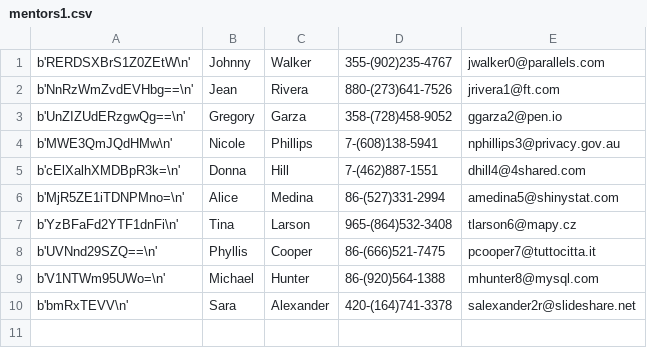
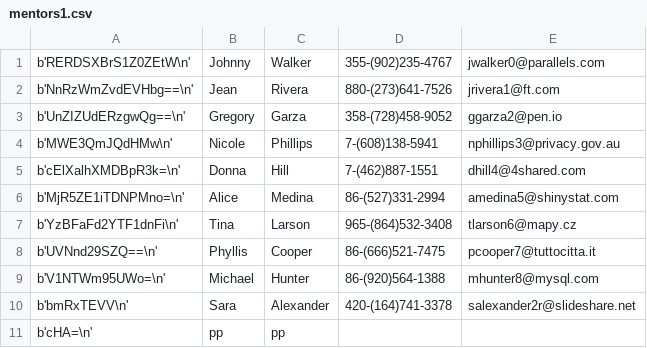
Before and after one commit to tokarskadiana/codecool-ccms, a CSV file: data_base/mentors1.csv, drawn as a sheet; the diff names each change by its address in the sheet, - before the commit and + after, or states it on an @@ line.

```diff
--- a/data_base/mentors1.csv
+++ b/data_base/mentors1.csv
+row 11: b'cHA=\n' | pp | pp
```
Also changed, not shown: data_base/assigment1.csv, data_base/employe1.csv, 6 other files.
